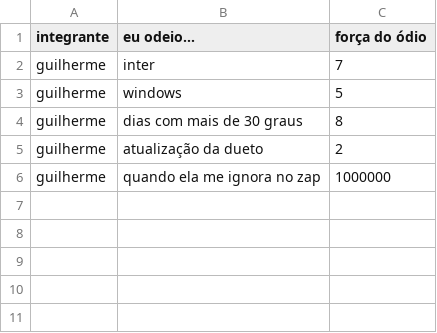
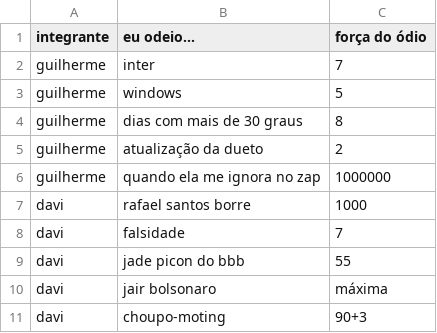
Before and after one commit to CTISM-Prof-Henry/odios-faca-o-l-imediatamente, a CSV file: project/odio.csv, drawn as a sheet; the diff names each change by its address in the sheet, - before the commit and + after, or states it on an @@ line.

Commit message:
odeio tudo

```diff
--- a/project/odio.csv
+++ b/project/odio.csv
+row 7: davi | rafael santos borre | 1000
+row 8: davi | falsidade | 7
+row 9: davi | jade picon do bbb | 55
+row 10: davi | jair bolsonaro | máxima
+row 11: davi | choupo-moting | 90+3
```
